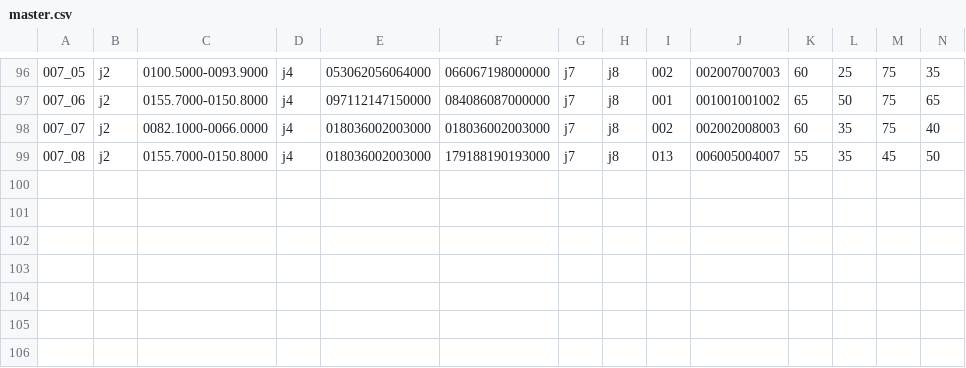
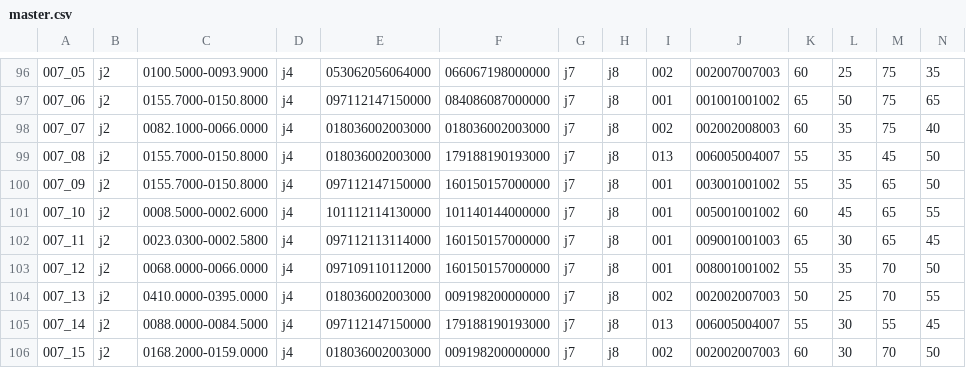
Before and after one commit to eyrops-sketch/PalEntropia2, a CSV file: herramientas/generador_fase_2/master.csv, drawn as a sheet; only a part is shown, gaps mark what is left out; rows hold the shown columns only; the diff names each change by its address in the sheet, - before the commit and + after, or states it on an @@ line.

Commit message:
Update master.csv

```diff
--- a/herramientas/generador_fase_2/master.csv
+++ b/herramientas/generador_fase_2/master.csv
+row 100: 007_09 | j2 | 0155.7000-0150.8000 | j4 | 097112147150000 | 160150157000000 | j7 | j8 | 001 | 003001001002 | 55 | 35 | 65 | 50
+row 101: 007_10 | j2 | 0008.5000-0002.6000 | j4 | 101112114130000 | 101140144000000 | j7 | j8 | 001 | 005001001002 | 60 | 45 | 65 | 55
+row 102: 007_11 | j2 | 0023.0300-0002.5800 | j4 | 097112113114000 | 160150157000000 | j7 | j8 | 001 | 009001001003 | 65 | 30 | 65 | 45
+row 103: 007_12 | j2 | 0068.0000-0066.0000 | j4 | 097109110112000 | 160150157000000 | j7 | j8 | 001 | 008001001002 | 55 | 35 | 70 | 50
+row 104: 007_13 | j2 | 0410.0000-0395.0000 | j4 | 018036002003000 | 009198200000000 | j7 | j8 | 002 | 002002007003 | 50 | 25 | 70 | 55
+row 105: 007_14 | j2 | 0088.0000-0084.5000 | j4 | 097112147150000 | 179188190193000 | j7 | j8 | 013 | 006005004007 | 55 | 30 | 55 | 45
+row 106: 007_15 | j2 | 0168.2000-0159.0000 | j4 | 018036002003000 | 009198200000000 | j7 | j8 | 002 | 002002007003 | 60 | 30 | 70 | 50
```
